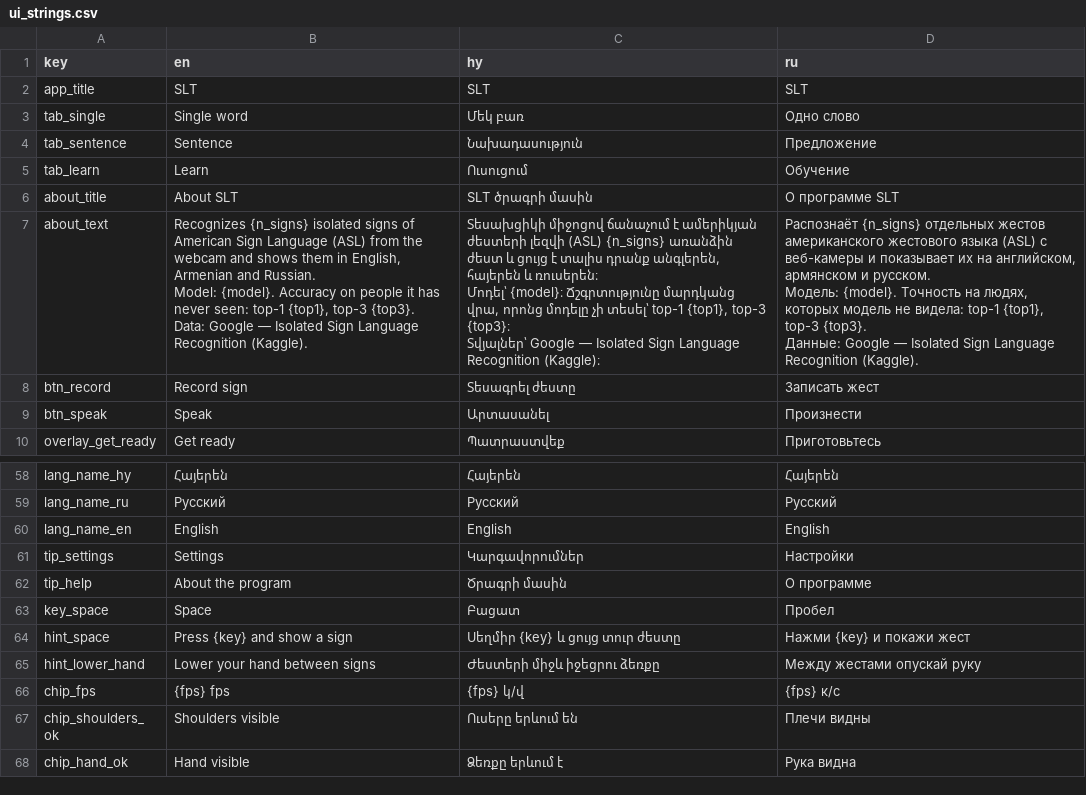
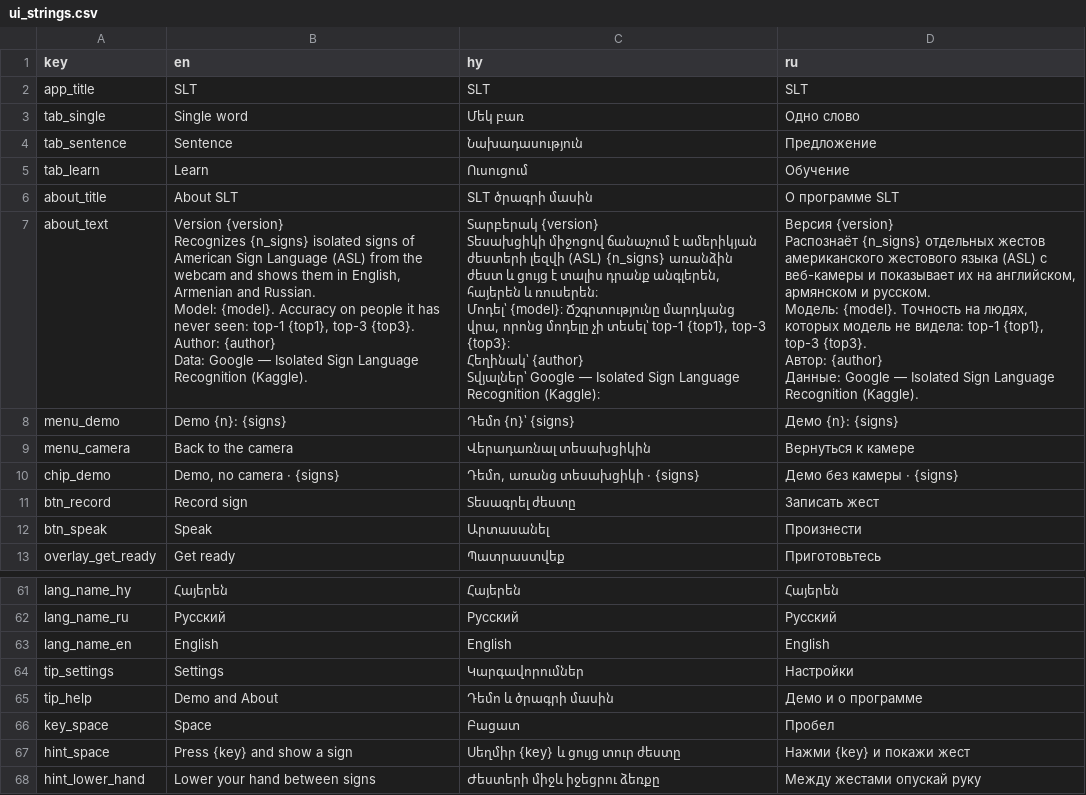
Before and after one commit to henriksuqiasyan2010-gif/SLT, a CSV file: reports/ui_strings.csv, drawn as a sheet; only a part is shown, gaps mark what is left out; the shorter side is filled out with more unchanged rows.

```diff
--- a/reports/ui_strings.csv
+++ b/reports/ui_strings.csv
@@ -6,15 +6,30 @@ tab_learn,Learn,Ուսուցում,Обучение
 about_title,About SLT,SLT ծրագրի մասին,О программе SLT
-about_text,"Recognizes {n_signs} isolated signs of American Sign Language (ASL) from the webcam and shows them in English, Armenian and Russian.
-
-Model: {model}. Accuracy on people it has never seen: top-1 {top1}, top-3 {top3}.
-
-Data: Google — Isolated Sign Language Recognition (Kaggle).","Տեսախցիկի միջոցով ճանաչում է ամերիկյան ժեստերի լեզվի (ASL) {n_signs} առանձին ժեստ և ցույց է տալիս դրանք անգլերեն, հայերեն և ռուսերեն։
-
-Մոդել՝ {model}։ Ճշգրտությունը մարդկանց վրա, որոնց մոդելը չի տեսել՝ top-1 {top1}, top-3 {top3}։
-
-Տվյալներ՝ Google — Isolated Sign Language Recognition (Kaggle)։","Распознаёт {n_signs} отдельных жестов американского жестового языка (ASL) с веб-камеры и показывает их на английском, армянском и русском.
-
-Модель: {model}. Точность на людях, которых модель не видела: top-1 {top1}, top-3 {top3}.
-
-Данные: Google — Isolated Sign Language Recognition (Kaggle)."
+about_text,"Version {version}
+
+Recognizes {n_signs} isolated signs of American Sign Language (ASL) from the webcam and shows them in English, Armenian and Russian.
+
+Model: {model}. Accuracy on people it has never seen: top-1 {top1}, top-3 {top3}.
+
+Author: {author}
+
+Data: Google — Isolated Sign Language Recognition (Kaggle).","Տարբերակ {version}
+
+Տեսախցիկի միջոցով ճանաչում է ամերիկյան ժեստերի լեզվի (ASL) {n_signs} առանձին ժեստ և ցույց է տալիս դրանք անգլերեն, հայերեն և ռուսերեն։
+
+Մոդել՝ {model}։ Ճշգրտությունը մարդկանց վրա, որոնց մոդելը չի տեսել՝ top-1 {top1}, top-3 {top3}։
+
+Հեղինակ՝ {author}
+
+Տվյալներ՝ Google — Isolated Sign Language Recognition (Kaggle)։","Версия {version}
+
+Распознаёт {n_signs} отдельных жестов американского жестового языка (ASL) с веб-камеры и показывает их на английском, армянском и русском.
+
+Модель: {model}. Точность на людях, которых модель не видела: top-1 {top1}, top-3 {top3}.
+
+Автор: {author}
+
+Данные: Google — Isolated Sign Language Recognition (Kaggle)."
+menu_demo,Demo {n}: {signs},Դեմո {n}՝ {signs},Демо {n}: {signs}
+menu_camera,Back to the camera,Վերադառնալ տեսախցիկին,Вернуться к камере
+chip_demo,"Demo, no camera · {signs}","Դեմո, առանց տեսախցիկի · {signs}",Демо без камеры · {signs}
 btn_record,Record sign,Տեսագրել ժեստը,Записать жест
@@ -103,3 +118,3 @@ lang_name_en,English,English,English
 tip_settings,Settings,Կարգավորումներ,Настройки
-tip_help,About the program,Ծրագրի մասին,О программе
+tip_help,Demo and About,Դեմո և ծրագրի մասին,Демо и о программе
 key_space,Space,Բացատ,Пробел
```
Also changed, not shown: 58 other files.
